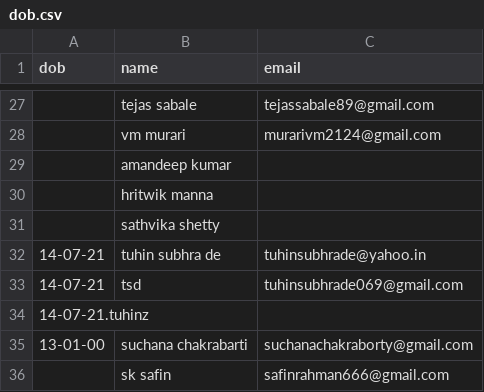
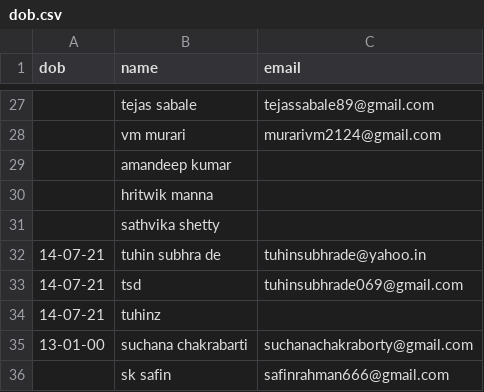
Before and after one commit to Gituhin/Friends-Data, a CSV file: dob.csv, drawn as a sheet; only a part is shown, gaps mark what is left out; removed rows and columns are numbered as before the commit, all else as after; the diff names each change by its address in the sheet, - before the commit and + after, or states it on an @@ line.

Commit message:
Update dob.csv

```diff
--- a/dob.csv
+++ b/dob.csv
-row 34: 14-07-21.tuhinz
+row 34: 14-07-21 | tuhinz
```
